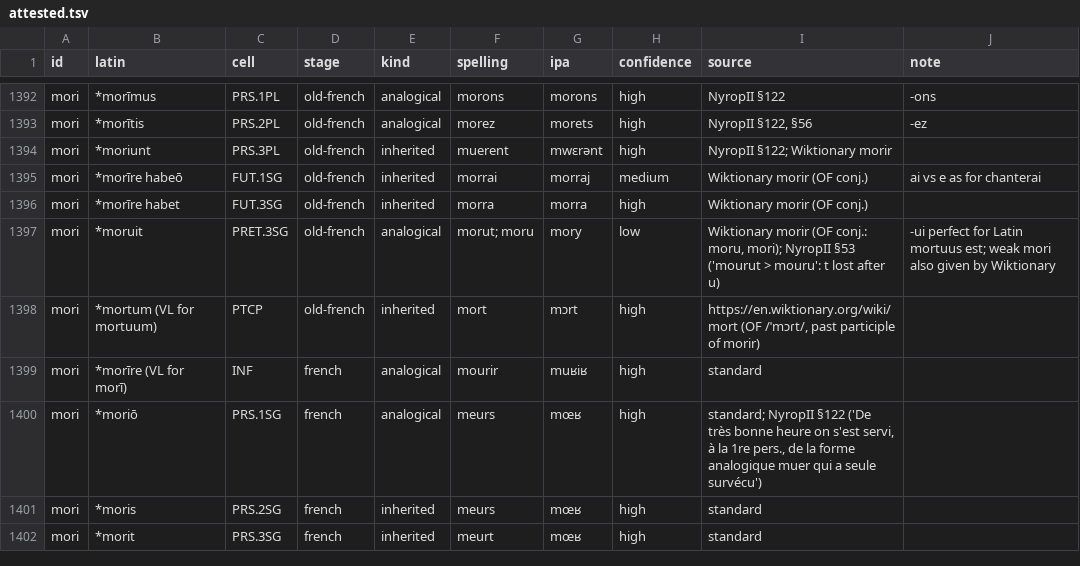
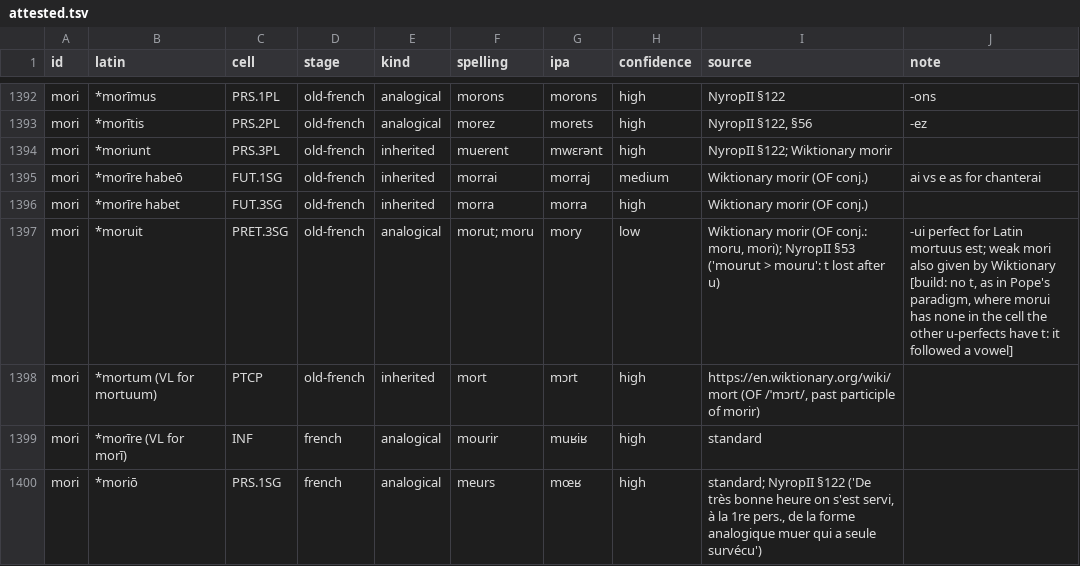
Before and after one commit to HallowXIII/stemma, a TSV file: examples/romance/attested.tsv, drawn as a sheet; only a part is shown, gaps mark what is left out; the shorter side is filled out with more unchanged rows.

```diff
--- a/examples/romance/attested.tsv
+++ b/examples/romance/attested.tsv
@@ -1396,3 +1396,3 @@ mori	*morīre habeō	FUT.1SG	old-french	inherited	morrai	morraj	medium	Wiktionar
 mori	*morīre habet	FUT.3SG	old-french	inherited	morra	morra	high	Wiktionary morir (OF conj.)	
-mori	*moruit	PRET.3SG	old-french	analogical	morut; moru	mory	low	Wiktionary morir (OF conj.: moru, mori); NyropII §53 ('mourut > mouru': t lost after u)	-ui perfect for Latin mortuus est; weak mori also given by Wiktionary
+mori	*moruit	PRET.3SG	old-french	analogical	morut; moru	mory	low	Wiktionary morir (OF conj.: moru, mori); NyropII §53 ('mourut > mouru': t lost after u)	-ui perfect for Latin mortuus est; weak mori also given by Wiktionary [build: no t, as in Pope's paradigm, where morui has none in the cell the other u-perfects have t: it followed a vowel]
 mori	*mortum (VL for mortuum)	PTCP	old-french	inherited	mort	mɔrt	high	https://en.wiktionary.org/wiki/mort (OF /ˈmɔɾt/, past participle of morir)	
```
Also changed, not shown: 1 other file.
